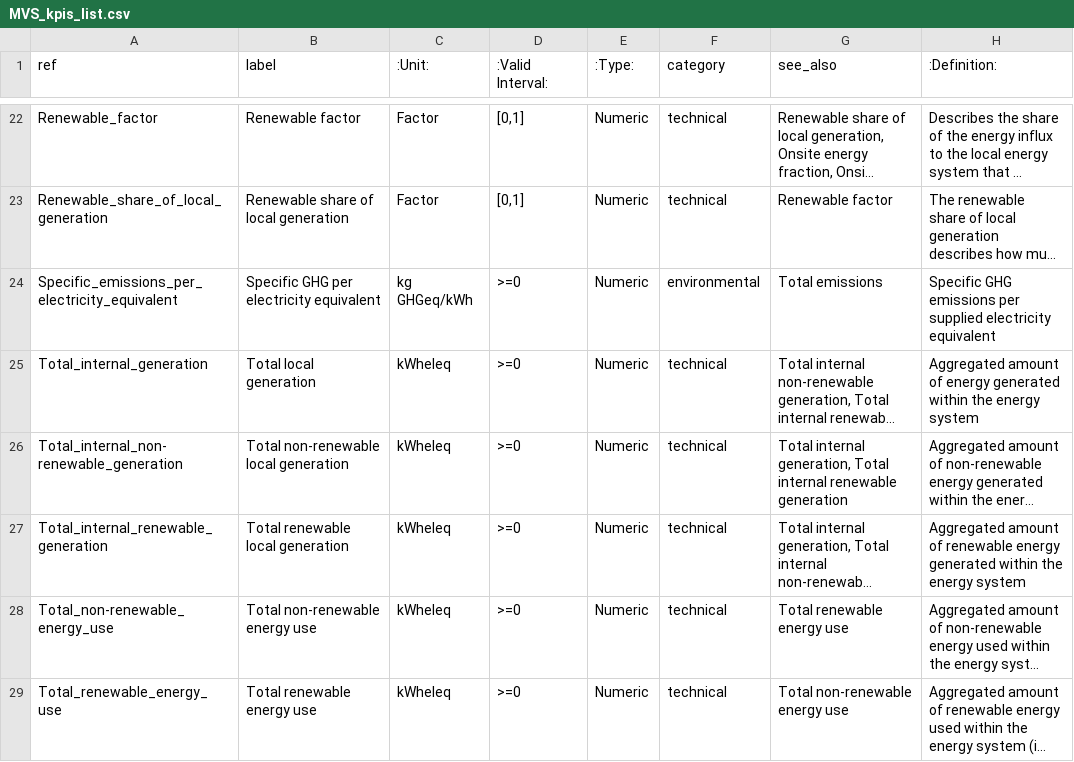
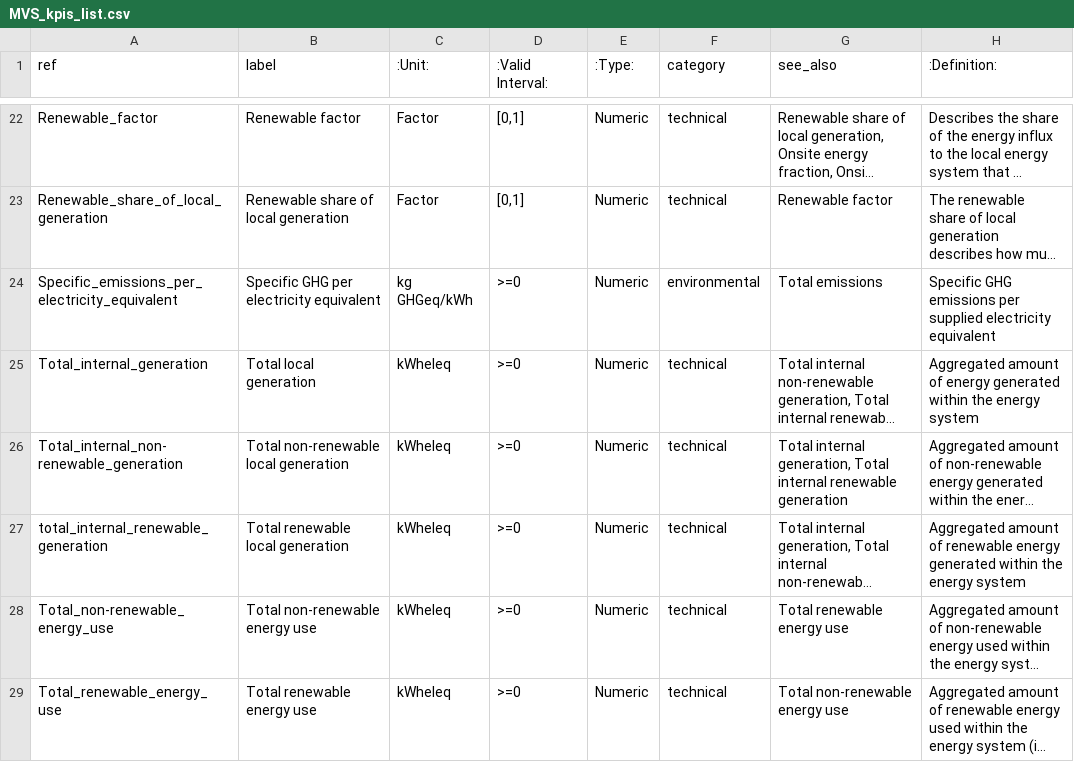
Before and after one commit to rl-institut/multi-vector-simulator, a CSV file: docs/MVS_kpis_list.csv, drawn as a sheet; only a part is shown, gaps mark what is left out; long unchanged cells end in …; the diff names each change by its address in the sheet, - before the commit and + after, or states it on an @@ line.

Commit message:
TOTAL_RENEWABLE_GENERATION_IN_LES = "Total internal renewable generation" -> "total_internal_renewable_generation" And fix

```diff
--- a/docs/MVS_kpis_list.csv
+++ b/docs/MVS_kpis_list.csv
-A27 (ref): Total_internal_renewable_generation
+A27 (ref): total_internal_renewable_generation
```
Also changed, not shown: 2 other files.
